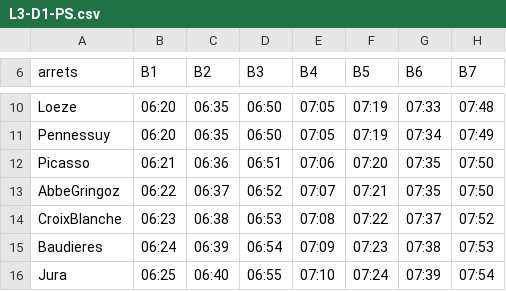
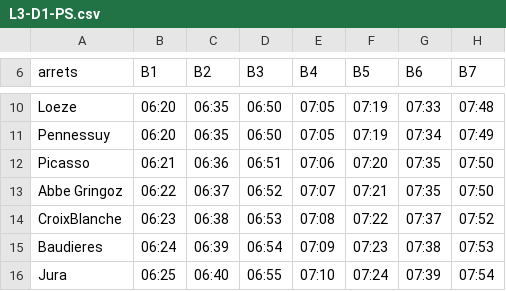
Before and after one commit to jpaul51/BusLinesAPI, a CSV file: src/main/resources/L3-D1-PS.csv, drawn as a sheet; only a part is shown, gaps mark what is left out; the diff names each change by its address in the sheet, - before the commit and + after, or states it on an @@ line.

```diff
--- a/src/main/resources/L3-D1-PS.csv
+++ b/src/main/resources/L3-D1-PS.csv
-A13 (arrets): AbbeGringoz
+A13 (arrets): Abbe Gringoz
```
Also changed, not shown: src/main/resources/L4-D1-PS.csv, 21 other files.
